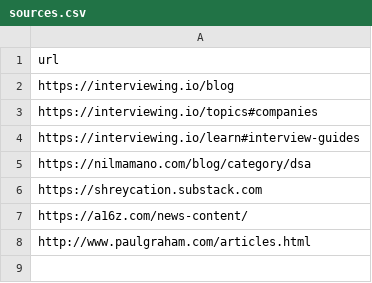
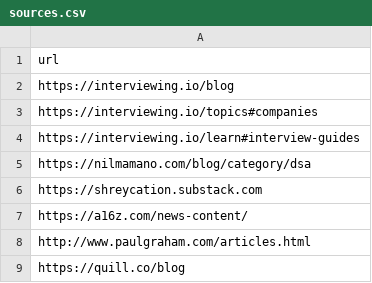
Before and after one commit to calebhyun/OGTool-OA, a CSV file: sources.csv, drawn as a sheet.

```diff
--- a/sources.csv
+++ b/sources.csv
@@ -8 +8,2 @@ https://a16z.com/news-content/
 http://www.paulgraham.com/articles.html
+https://quill.co/blog
```
Also changed, not shown: 7 other files.
